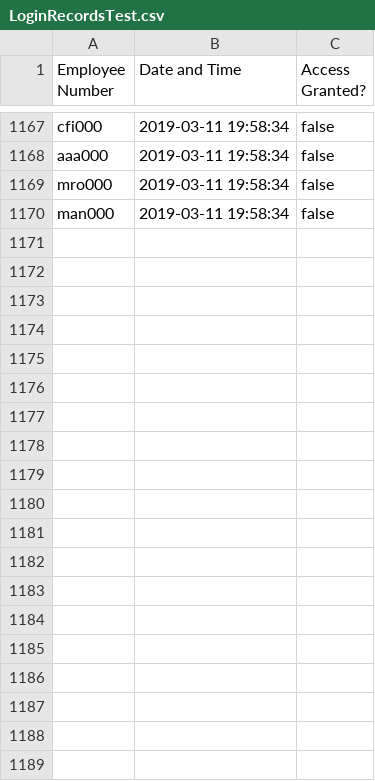
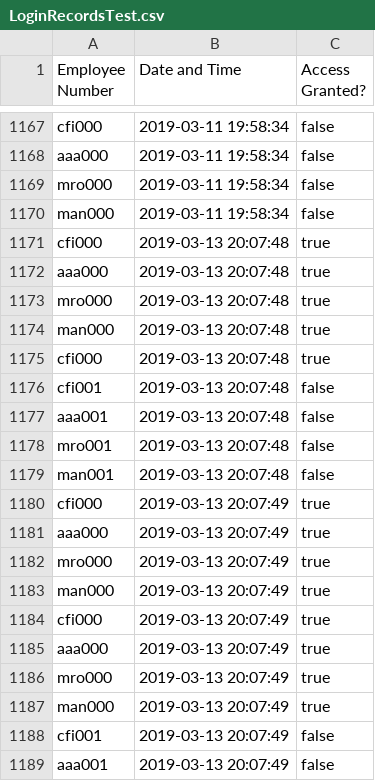
Before and after one commit to Alice-Jaffray/Software-Engineering-Group-Project, a CSV file: SourceCode/Yuconz/DatabasesTest/LoginRecordsTest.csv, drawn as a sheet; only a part is shown, gaps mark what is left out; the diff covers the shown part only; the diff names each change by its address in the sheet, - before the commit and + after, or states it on an @@ line.

```diff
--- a/SourceCode/Yuconz/DatabasesTest/LoginRecordsTest.csv
+++ b/SourceCode/Yuconz/DatabasesTest/LoginRecordsTest.csv
+row 1171: cfi000 | 2019-03-13 20:07:48 | true
+row 1172: aaa000 | 2019-03-13 20:07:48 | true
+row 1173: mro000 | 2019-03-13 20:07:48 | true
+row 1174: man000 | 2019-03-13 20:07:48 | true
+row 1175: cfi000 | 2019-03-13 20:07:48 | true
+row 1176: cfi001 | 2019-03-13 20:07:48 | false
+row 1177: aaa001 | 2019-03-13 20:07:48 | false
+row 1178: mro001 | 2019-03-13 20:07:48 | false
+row 1179: man001 | 2019-03-13 20:07:48 | false
+row 1180: cfi000 | 2019-03-13 20:07:49 | true
+row 1181: aaa000 | 2019-03-13 20:07:49 | true
+row 1182: mro000 | 2019-03-13 20:07:49 | true
+row 1183: man000 | 2019-03-13 20:07:49 | true
+row 1184: cfi000 | 2019-03-13 20:07:49 | true
+row 1185: aaa000 | 2019-03-13 20:07:49 | true
+row 1186: mro000 | 2019-03-13 20:07:49 | true
+row 1187: man000 | 2019-03-13 20:07:49 | true
+row 1188: cfi001 | 2019-03-13 20:07:49 | false
+row 1189: aaa001 | 2019-03-13 20:07:49 | false
```
Also changed, not shown: 20 added rows elsewhere in this file, SourceCode/Yuconz/Databases/AuthorisationRecords.csv, SourceCode/Yuconz/DatabasesTest/AuthorisationRecordsTest.csv, 5 other files.
